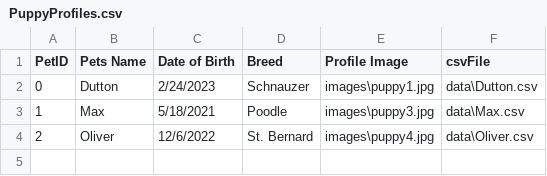
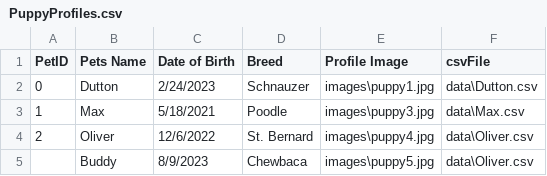
Before and after one commit to BeanCheeseTaco/PuppyProject_HCI584, a CSV file: data/PuppyProfiles.csv, drawn as a sheet.

```diff
--- a/data/PuppyProfiles.csv
+++ b/data/PuppyProfiles.csv
@@ -4 +4,2 @@ PetID,Pets Name,Date of Birth,Breed,Profile Image,csvFile
 2,Oliver,12/6/2022,St. Bernard,images\puppy4.jpg,data\Oliver.csv
+,Buddy,8/9/2023,Chewbaca,images\puppy5.jpg,data\Oliver.csv
```
Also changed, not shown: 1 other file.
